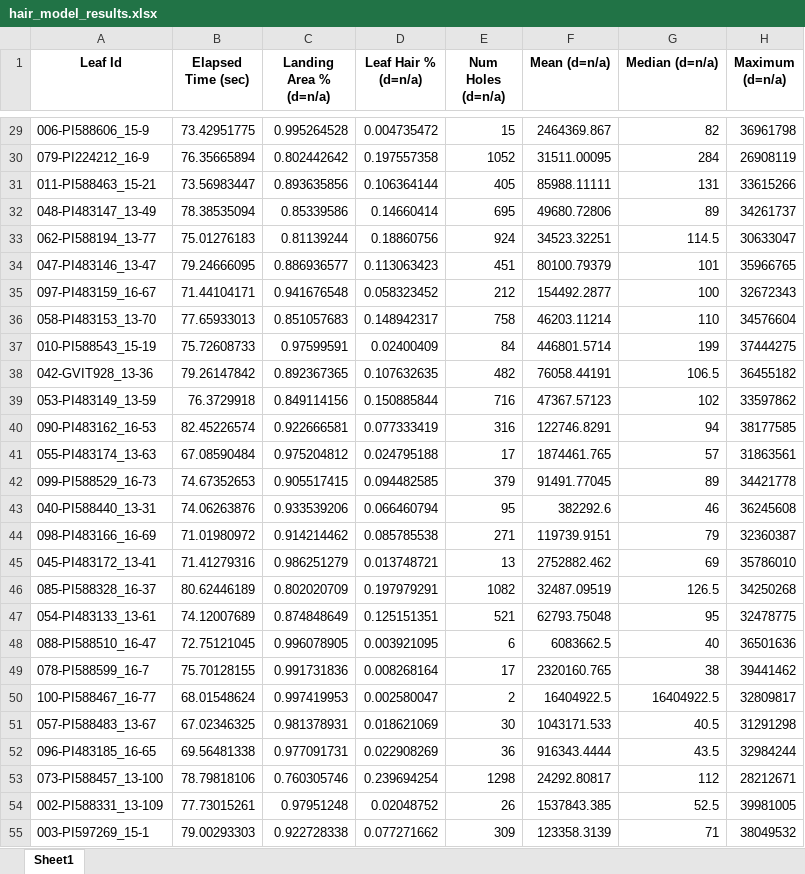
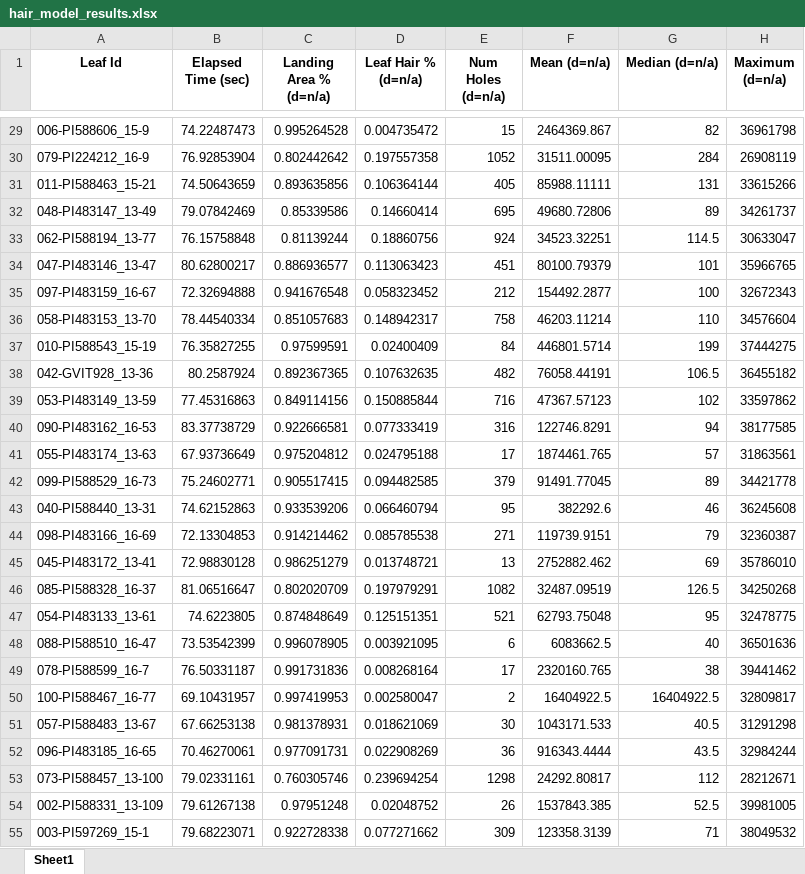
Before and after one commit to Lilly-Rowland/Leaf_Hair_Analysis, an Excel workbook: hair_model_results.xlsx, sheet Sheet1, drawn as a sheet; only a part is shown, gaps mark what is left out; values as stored, in another font and other column widths than the file's, no borders; the diff covers the shown part only; the diff names each change by its address in the sheet, - before the commit and + after, or states it on an @@ line.

```diff
--- a/hair_model_results.xlsx (sheet Sheet1)
+++ b/hair_model_results.xlsx (sheet Sheet1)
-B29 (Elapsed Time (sec)): 73.42951775
+B29 (Elapsed Time (sec)): 74.22487473
-B30 (Elapsed Time (sec)): 76.35665894
+B30 (Elapsed Time (sec)): 76.92853904
-B31 (Elapsed Time (sec)): 73.56983447
+B31 (Elapsed Time (sec)): 74.50643659
-B32 (Elapsed Time (sec)): 78.38535094
+B32 (Elapsed Time (sec)): 79.07842469
-B33 (Elapsed Time (sec)): 75.01276183
+B33 (Elapsed Time (sec)): 76.15758848
-B34 (Elapsed Time (sec)): 79.24666095
+B34 (Elapsed Time (sec)): 80.62800217
-B35 (Elapsed Time (sec)): 71.44104171
+B35 (Elapsed Time (sec)): 72.32694888
-B36 (Elapsed Time (sec)): 77.65933013
+B36 (Elapsed Time (sec)): 78.44540334
-B37 (Elapsed Time (sec)): 75.72608733
+B37 (Elapsed Time (sec)): 76.35827255
-B38 (Elapsed Time (sec)): 79.26147842
+B38 (Elapsed Time (sec)): 80.2587924
-B39 (Elapsed Time (sec)): 76.3729918
+B39 (Elapsed Time (sec)): 77.45316863
-B40 (Elapsed Time (sec)): 82.45226574
+B40 (Elapsed Time (sec)): 83.37738729
-B41 (Elapsed Time (sec)): 67.08590484
+B41 (Elapsed Time (sec)): 67.93736649
-B42 (Elapsed Time (sec)): 74.67352653
+B42 (Elapsed Time (sec)): 75.24602771
-B43 (Elapsed Time (sec)): 74.06263876
+B43 (Elapsed Time (sec)): 74.62152863
-B44 (Elapsed Time (sec)): 71.01980972
+B44 (Elapsed Time (sec)): 72.13304853
-B45 (Elapsed Time (sec)): 71.41279316
+B45 (Elapsed Time (sec)): 72.98830128
-B46 (Elapsed Time (sec)): 80.62446189
+B46 (Elapsed Time (sec)): 81.06516647
-B47 (Elapsed Time (sec)): 74.12007689
+B47 (Elapsed Time (sec)): 74.6223805
-B48 (Elapsed Time (sec)): 72.75121045
+B48 (Elapsed Time (sec)): 73.53542399
-B49 (Elapsed Time (sec)): 75.70128155
+B49 (Elapsed Time (sec)): 76.50331187
-B50 (Elapsed Time (sec)): 68.01548624
+B50 (Elapsed Time (sec)): 69.10431957
-B51 (Elapsed Time (sec)): 67.02346325
+B51 (Elapsed Time (sec)): 67.66253138
-B52 (Elapsed Time (sec)): 69.56481338
+B52 (Elapsed Time (sec)): 70.46270061
-B53 (Elapsed Time (sec)): 78.79818106
+B53 (Elapsed Time (sec)): 79.02331161
-B54 (Elapsed Time (sec)): 77.73015261
+B54 (Elapsed Time (sec)): 79.61267138
-B55 (Elapsed Time (sec)): 79.00293303
+B55 (Elapsed Time (sec)): 79.68223071
```
Also changed, not shown: 45 edited cells elsewhere in this sheet, results/ablation_results.xlsx, 5 other files.
